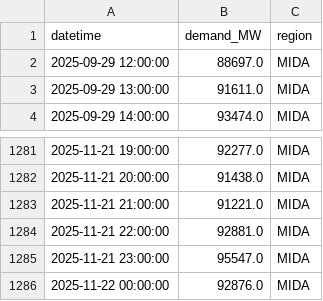
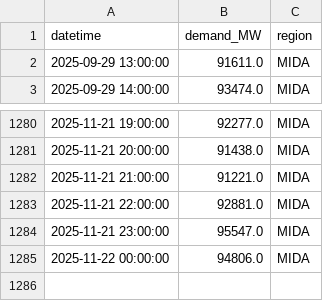
Before and after one commit to N3il-kb/gridcast, a CSV file: cache/eia_mida_hourly.csv, drawn as a sheet; only a part is shown, gaps mark what is left out.

```diff
--- a/cache/eia_mida_hourly.csv
+++ b/cache/eia_mida_hourly.csv
@@ -1,3 +1,2 @@
 datetime,demand_MW,region
-2025-09-29 12:00:00,88697.0,MIDA
 2025-09-29 13:00:00,91611.0,MIDA
@@ -1285,2 +1284,2 @@ datetime,demand_MW,region
 2025-11-21 23:00:00,95547.0,MIDA
-2025-11-22 00:00:00,92876.0,MIDA
+2025-11-22 00:00:00,94806.0,MIDA
```
Also changed, not shown: cache/eia_cent_hourly.csv, cache/eia_fla_hourly.csv, 14 other files.
